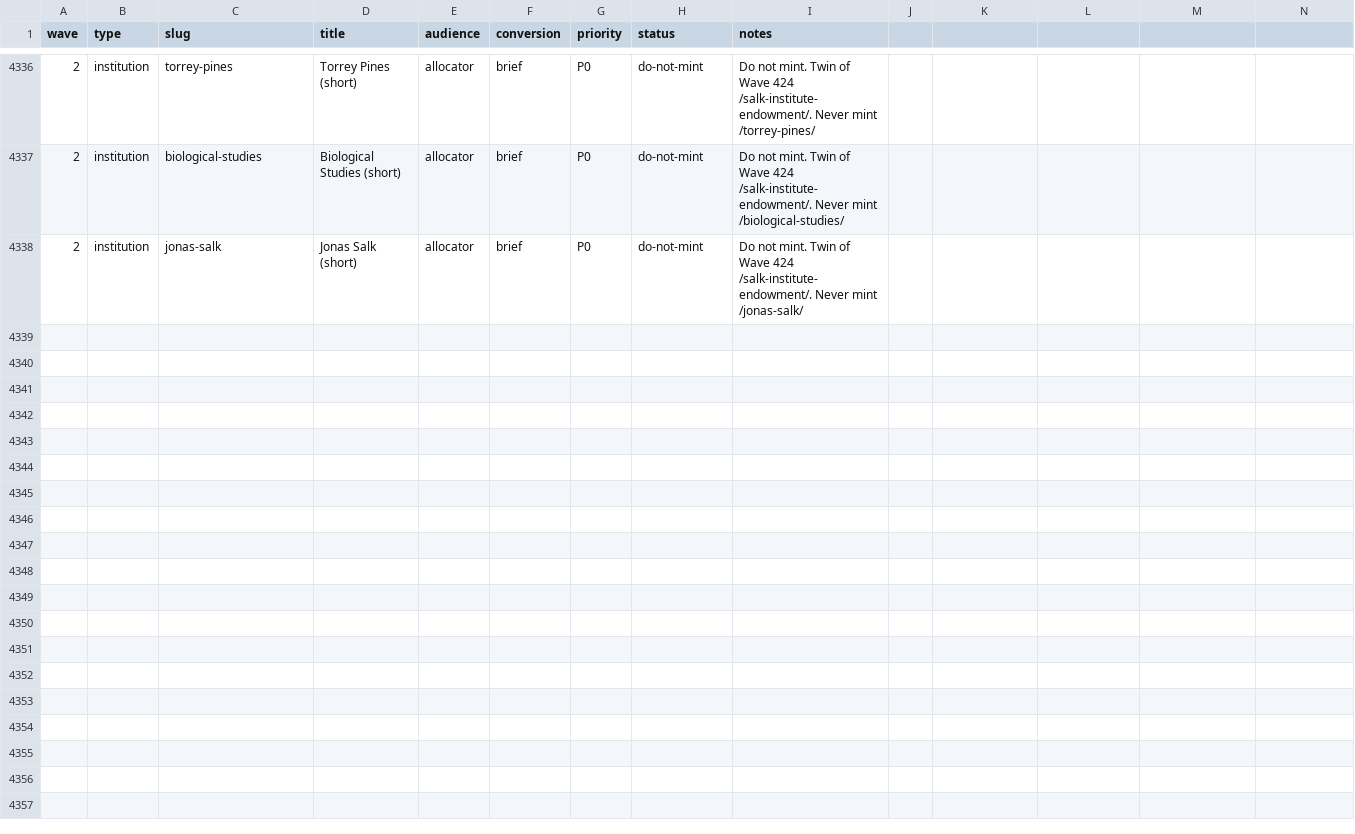
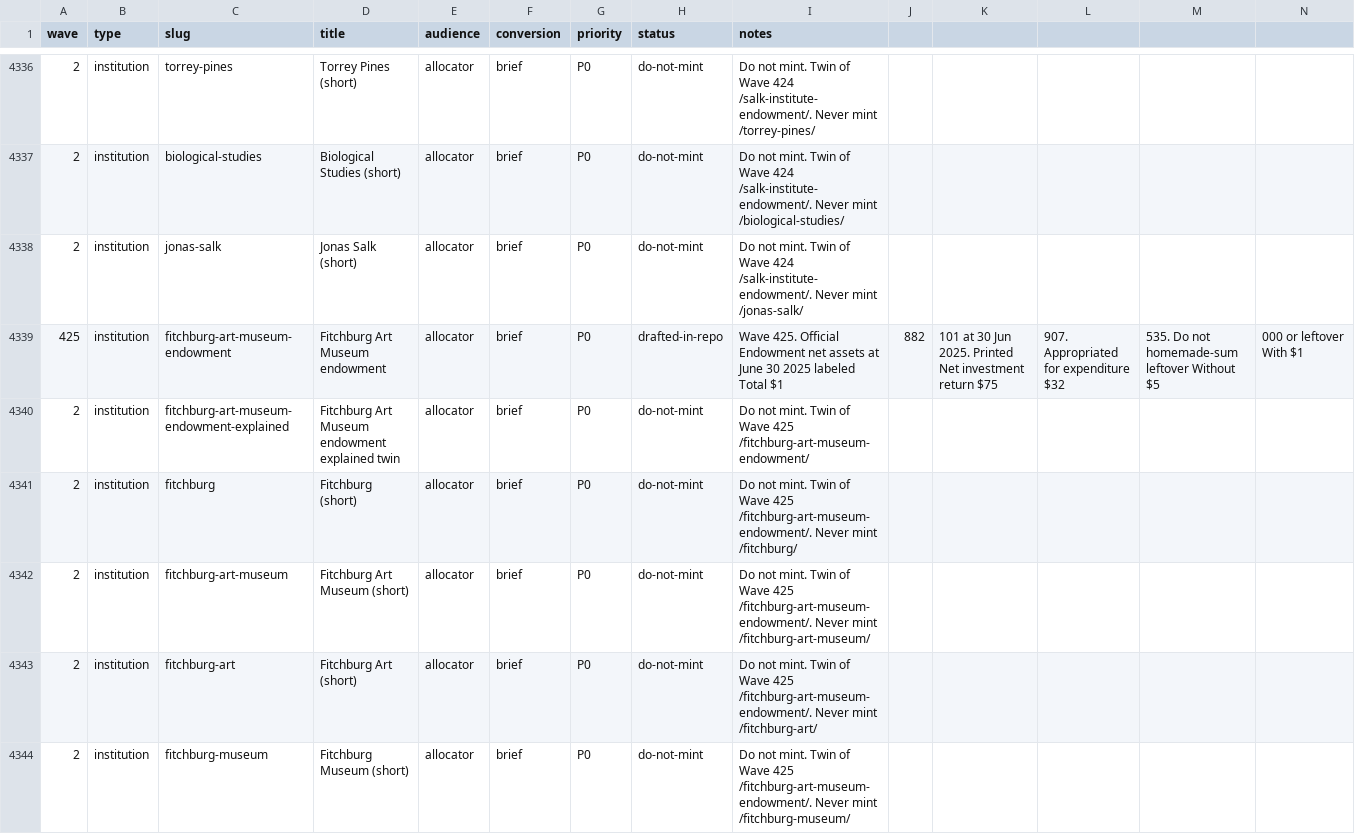
Before and after one commit to timcanada/uao-insurance-gate, a CSV file: seo-aeo/inventory/priority-slugs.csv, drawn as a sheet; only a part is shown, gaps mark what is left out; rows hold the shown columns only; the diff covers the shown part only; the diff names each change by its address in the sheet, - before the commit and + after, or states it on an @@ line.

```diff
--- a/seo-aeo/inventory/priority-slugs.csv
+++ b/seo-aeo/inventory/priority-slugs.csv
+row 4339: 425 | institution | fitchburg-art-museum-endowment | Fitchburg Art Museum endowment | allocator | brief | P0 | drafted-in-repo | Wave 425. Official Endowment net assets at June 30 2025 labeled Total $1 | 882 | 101 at 30 Jun 2025. Printed Net investment return $75 | 907. Appropriated for expenditure $32 | 535. Do not homemade-sum leftover Without $5 | 000 or leftover With $1
+row 4340: 2 | institution | fitchburg-art-museum-endowment-explained | Fitchburg Art Museum endowment explained twin | allocator | brief | P0 | do-not-mint | Do not mint. Twin of Wave 425 /fitchburg-art-museum-endowment/
+row 4341: 2 | institution | fitchburg | Fitchburg (short) | allocator | brief | P0 | do-not-mint | Do not mint. Twin of Wave 425 /fitchburg-art-museum-endowment/. Never mint /fitchburg/
+row 4342: 2 | institution | fitchburg-art-museum | Fitchburg Art Museum (short) | allocator | brief | P0 | do-not-mint | Do not mint. Twin of Wave 425 /fitchburg-art-museum-endowment/. Never mint /fitchburg-art-museum/
+row 4343: 2 | institution | fitchburg-art | Fitchburg Art (short) | allocator | brief | P0 | do-not-mint | Do not mint. Twin of Wave 425 /fitchburg-art-museum-endowment/. Never mint /fitchburg-art/
+row 4344: 2 | institution | fitchburg-museum | Fitchburg Museum (short) | allocator | brief | P0 | do-not-mint | Do not mint. Twin of Wave 425 /fitchburg-art-museum-endowment/. Never mint /fitchburg-museum/
```
Also changed, not shown: 5 added rows elsewhere in this file, seo-aeo/inventory/keyword-board.csv, 7 other files.
